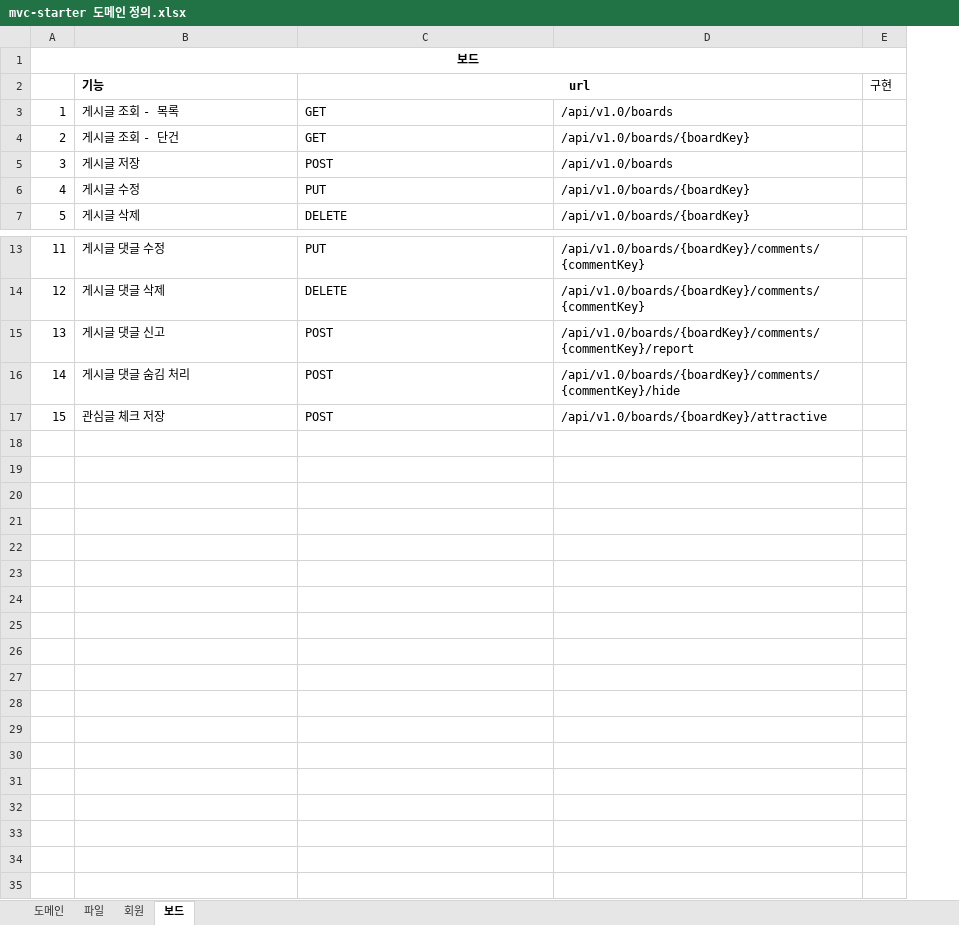
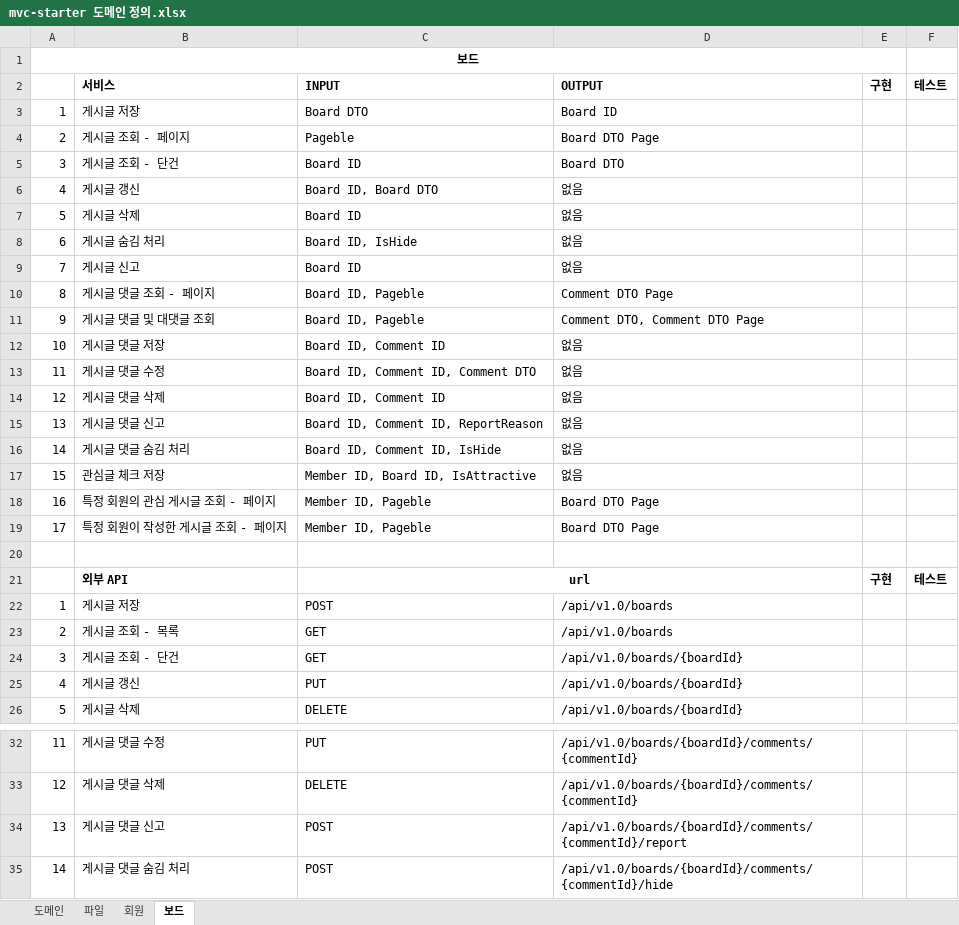
Before and after one commit to JuJin1324/mvc-starter, an Excel workbook: docs/mvc-starter 도메인 정의.xlsx, sheet 보드, drawn as a sheet; only a part is shown, gaps mark what is left out; values as stored, in another font and other column widths than the file's, no borders; removed rows and columns are numbered as before the commit, all else as after; the diff names each change by its address in the sheet, - before the commit and + after, or states it on an @@ line.

```diff
--- a/docs/mvc-starter 도메인 정의.xlsx (sheet 보드)
+++ b/docs/mvc-starter 도메인 정의.xlsx (sheet 보드)
-column D, rows 3-4: /api/v1.0/boards | /api/v1.0/boards/{boardKey}; rows 6-7: /api/v1.0/boards/{boardKey} | /api/v1.0/boards/{boardKey}; rows 13-16: /api/v1.0/boards/{boardKey}/comments/{commentKey} | /api/v1.0/boards/{boardKey}/comments/{commentKey} | /api/v1.0/boards/{boardKey}/comments/{commentKey}/report | /api/v1.0/boards/{boardKey}/comments/{commentKey}/hide
+column D, rows 23-26: /api/v1.0/boards | /api/v1.0/boards/{boardId} | /api/v1.0/boards/{boardId} | /api/v1.0/boards/{boardId}; rows 32-35: /api/v1.0/boards/{boardId}/comments/{commentId} | /api/v1.0/boards/{boardId}/comments/{commentId} | /api/v1.0/boards/{boardId}/comments/{commentId}/report | /api/v1.0/boards/{boardId}/comments/{commentId}/hide
+column F, row 21: 테스트
+row 2:  | 서비스 | INPUT | OUTPUT | 구현 | 테스트
+row 3: 1 | 게시글 저장 | Board DTO | Board ID
+row 4: 2 | 게시글 조회 - 페이지 | Pageble | Board DTO Page
+row 5: 3 | 게시글 조회 - 단건 | Board ID | Board DTO
+row 6: 4 | 게시글 갱신 | Board ID, Board DTO | 없음
+row 7: 5 | 게시글 삭제 | Board ID | 없음
+row 8: 6 | 게시글 숨김 처리 | Board ID, IsHide | 없음
+row 9: 7 | 게시글 신고 | Board ID | 없음
+row 10: 8 | 게시글 댓글 조회 - 페이지 | Board ID, Pageble | Comment DTO Page
+row 11: 9 | 게시글 댓글 및 대댓글 조회 | Board ID, Pageble | Comment DTO, Comment DTO Page
+row 12: 10 | 게시글 댓글 저장 | Board ID, Comment ID | 없음
+row 13: 11 | 게시글 댓글 수정 | Board ID, Comment ID, Comment DTO | 없음
+row 14: 12 | 게시글 댓글 삭제 | Board ID, Comment ID | 없음
+row 15: 13 | 게시글 댓글 신고 | Board ID, Comment ID, ReportReason | 없음
+row 16: 14 | 게시글 댓글 숨김 처리 | Board ID, Comment ID, IsHide | 없음
+row 17: 15 | 관심글 체크 저장 | Member ID, Board ID, IsAttractive | 없음
+row 18: 16 | 특정 회원의 관심 게시글 조회 - 페이지 | Member ID, Pageble | Board DTO Page
+row 19: 17 | 특정 회원이 작성한 게시글 조회 - 페이지 | Member ID, Pageble | Board DTO Page
+row 20: (empty)
-B21: 기능
+B21: 외부 API
-E21 bold: off
+E21 bold: on
@@ row 5 moved to row 22: 1 @@
@@ column A renumbered between rows 23 and 24 @@
-B25: 게시글 수정
+B25: 게시글 갱신
-row 17: 15 | 관심글 체크 저장 | POST | /api/v1.0/boards/{boardKey}/attractive
```
Also changed, not shown: sheet 회원, sheet 파일, sheet 도메인, 3 other files.
